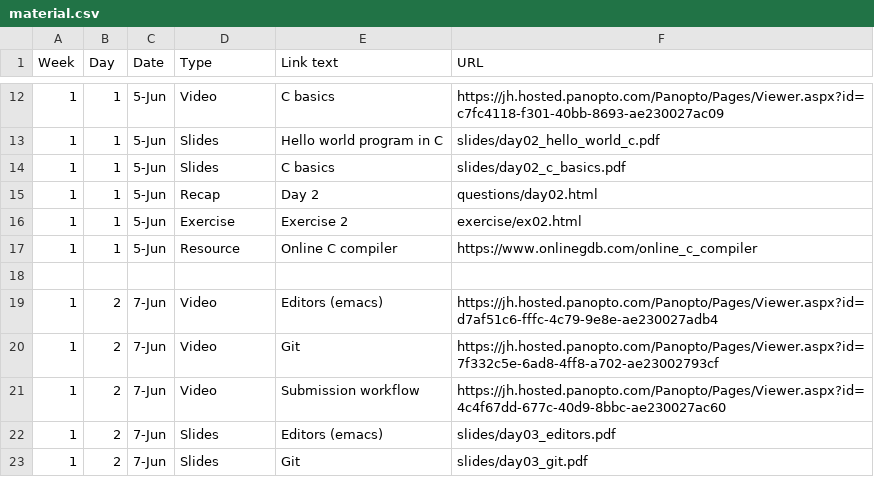
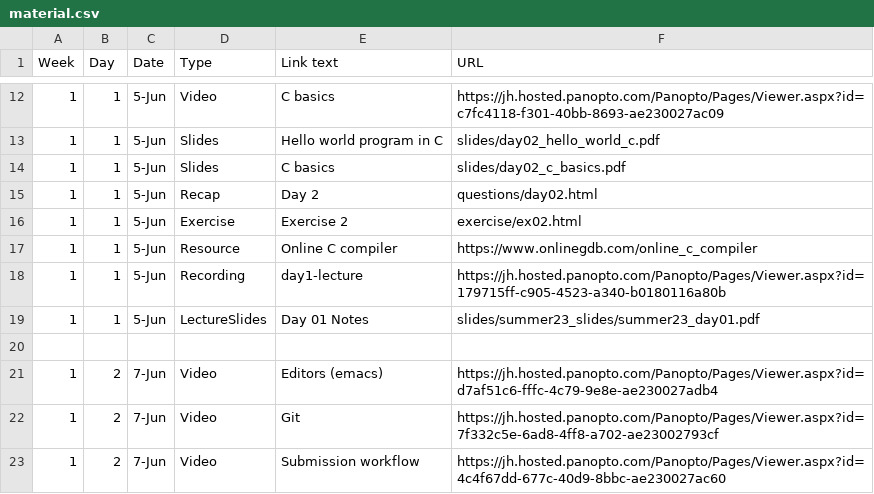
Before and after one commit to jhu-ip/cs220-summer24, a CSV file: material.csv, drawn as a sheet; only a part is shown, gaps mark what is left out; the shorter side is filled out with more unchanged rows.

Commit message:
added day 1 lecture materials

```diff
--- a/material.csv
+++ b/material.csv
@@ -17,2 +17,4 @@ Week,Day,Date,Type,Link text,URL
 1,1,5-Jun,Resource,Online C compiler,https://www.onlinegdb.com/online_c_compiler
+1,1,5-Jun,Recording,day1-lecture,https://jh.hosted.panopto.com/Panopto/Pages/Viewer.aspx?id=179715ff-c905-4523-a340-b0180116a80b
+1,1,5-Jun,LectureSlides,Day 01 Notes, slides/summer23_slides/summer23_day01.pdf
 
```
Also changed, not shown: 5 other files.
